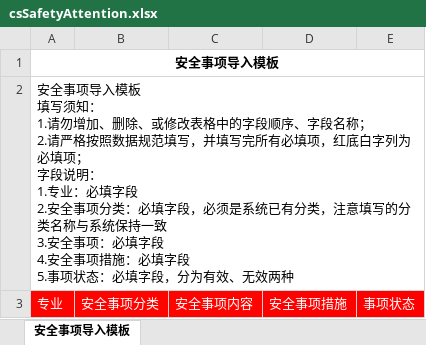
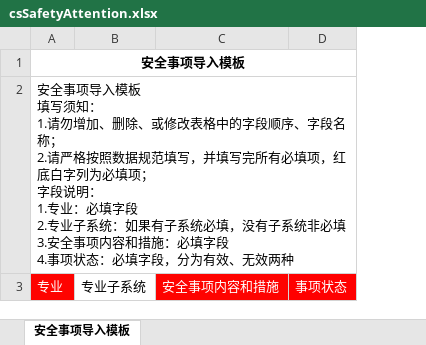
Before and after one commit to shixiansen1999/aiurt, an Excel workbook: aiurt-module-system/src/main/resources/templates/csSafetyAttention.xlsx, sheet 安全事项导入模板, drawn as a sheet; values as stored, in another font and other column widths than the file's, no borders; removed rows and columns are numbered as before the commit, all else as after; ↵ is a line break in a cell; the diff names each change by its address in the sheet, - before the commit and + after, or states it on an @@ line.

```diff
--- a/aiurt-module-system/src/main/resources/templates/csSafetyAttention.xlsx (sheet 安全事项导入模板)
+++ b/aiurt-module-system/src/main/resources/templates/csSafetyAttention.xlsx (sheet 安全事项导入模板)
-column B, row 3: 安全事项分类
-column C, row 3: 安全事项内容
-column D, row 3: 安全事项措施
+column B, row 3: 专业子系统
+column C, row 3: 安全事项内容和措施
-A2: …字段 ↵ 2.安全事项分类：必填字段，必须是系统已有分类，注意填写的分类名称与系统保持一致 ↵ 3.安全事项：必填字段 ↵ 4.安全事项措施：必填字段 ↵ 5.事项状态…
+A2: …字段 ↵ 2.专业子系统：如果有子系统必填，没有子系统非必填 ↵ 3.安全事项内容和措施：必填字段 ↵ 4.事项状态…
```
Also changed, not shown: aiurt-module-system/src/main/resources/templates/csSafetyAttentionError.xlsx, 5 other files.
